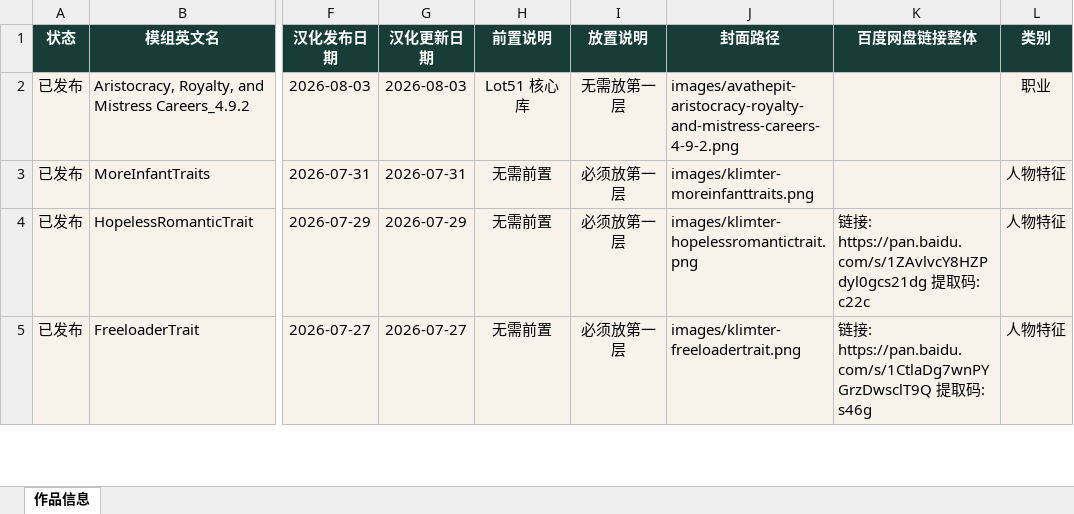
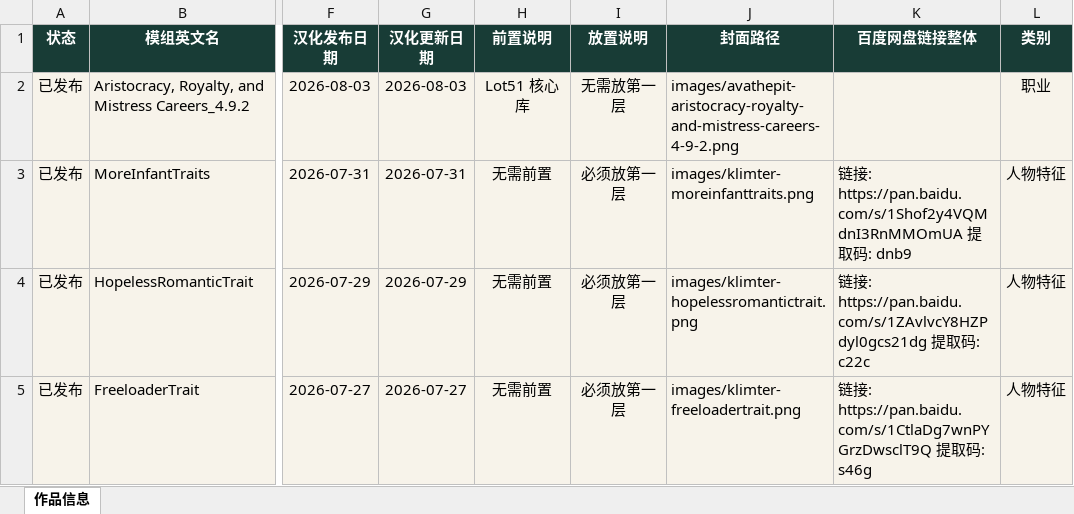
Before and after one commit to niuai-ui/qiuqiu-portfolio, an Excel workbook: content/作品信息.xlsx, sheet 作品信息, drawn as a sheet; only a part is shown, gaps mark what is left out; values as stored, in another font and other column widths than the file's, no borders; the diff names each change by its address in the sheet, - before the commit and + after, or states it on an @@ line.

Commit message:
补充 更多婴儿特征(Klimter MoreInfantTraits) 的百度网盘链接

```diff
--- a/content/作品信息.xlsx (sheet 作品信息)
+++ b/content/作品信息.xlsx (sheet 作品信息)
-K3 (百度网盘链接整体): (empty)
+K3 (百度网盘链接整体): 链接: https://pan.baidu.com/s/1Shof2y4VQMdnI3RnMMOmUA 提取码: dnb9
```
